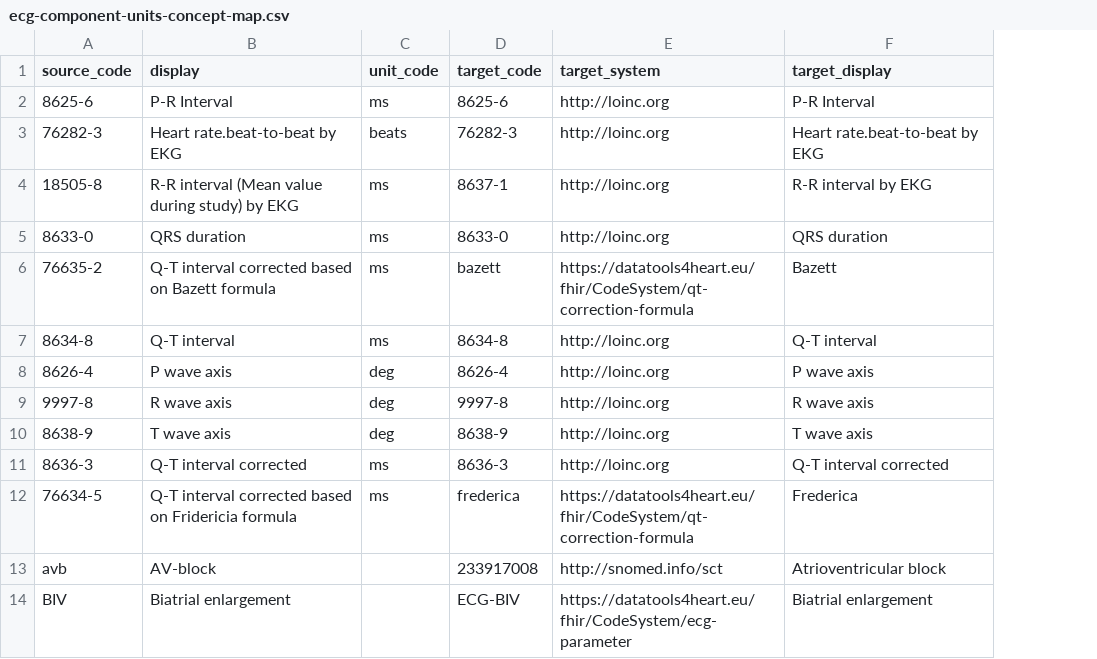
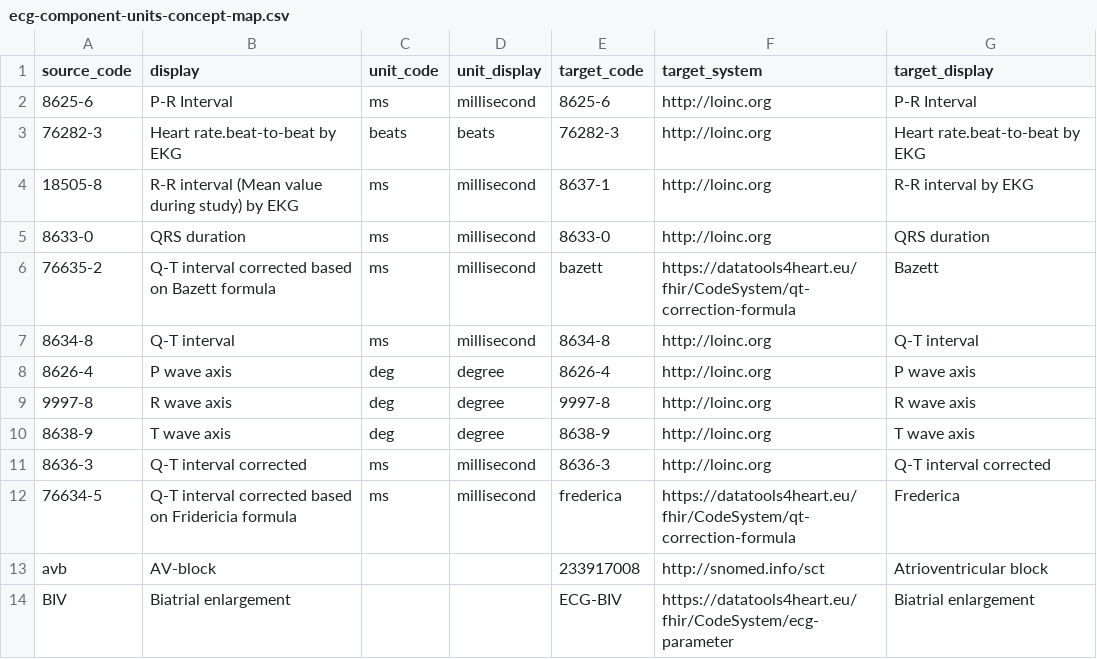
Before and after one commit to DataTools4Heart/data-ingestion-suite, a CSV file: mapping-contexts/amc/ecg-component-units-concept-map.csv, drawn as a sheet; only a part is shown; the diff names each change by its address in the sheet, - before the commit and + after, or states it on an @@ line.

Commit message:
:bug: (AUMC): update ecg-component-units-concept-map to include unit_display

```diff
--- a/mapping-contexts/amc/ecg-component-units-concept-map.csv
+++ b/mapping-contexts/amc/ecg-component-units-concept-map.csv
+column D (unit_display), rows 2-12: millisecond | beats | millisecond | millisecond | millisecond | millisecond | degree | degree | degree | millisecond | millisecond
```
